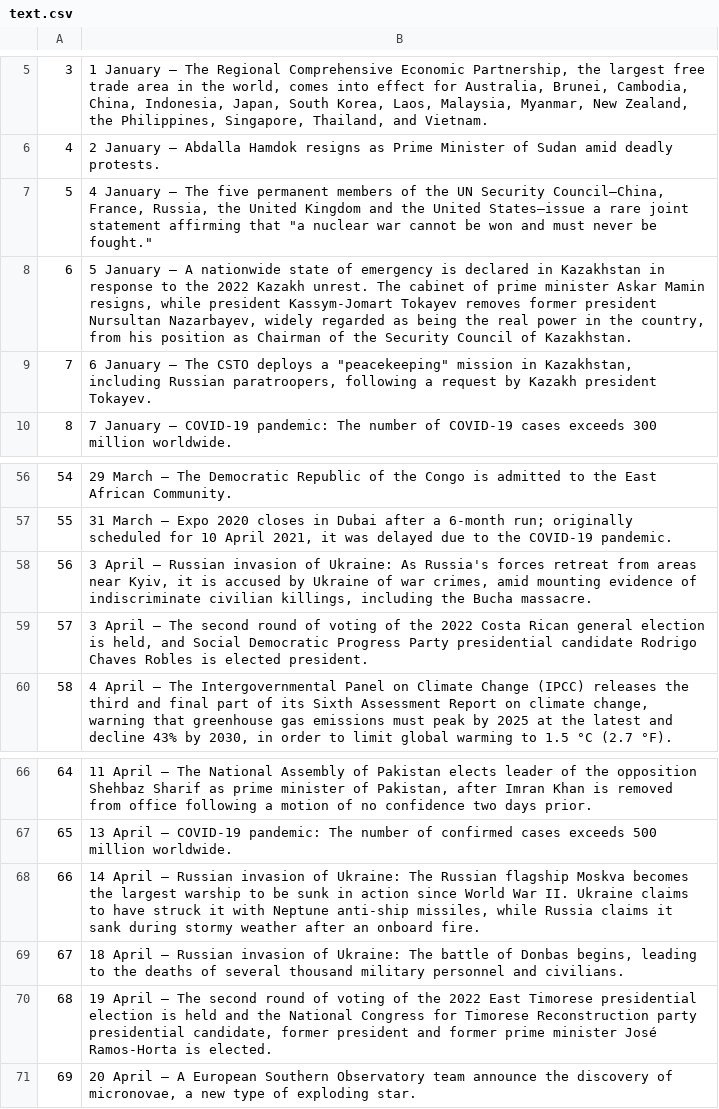
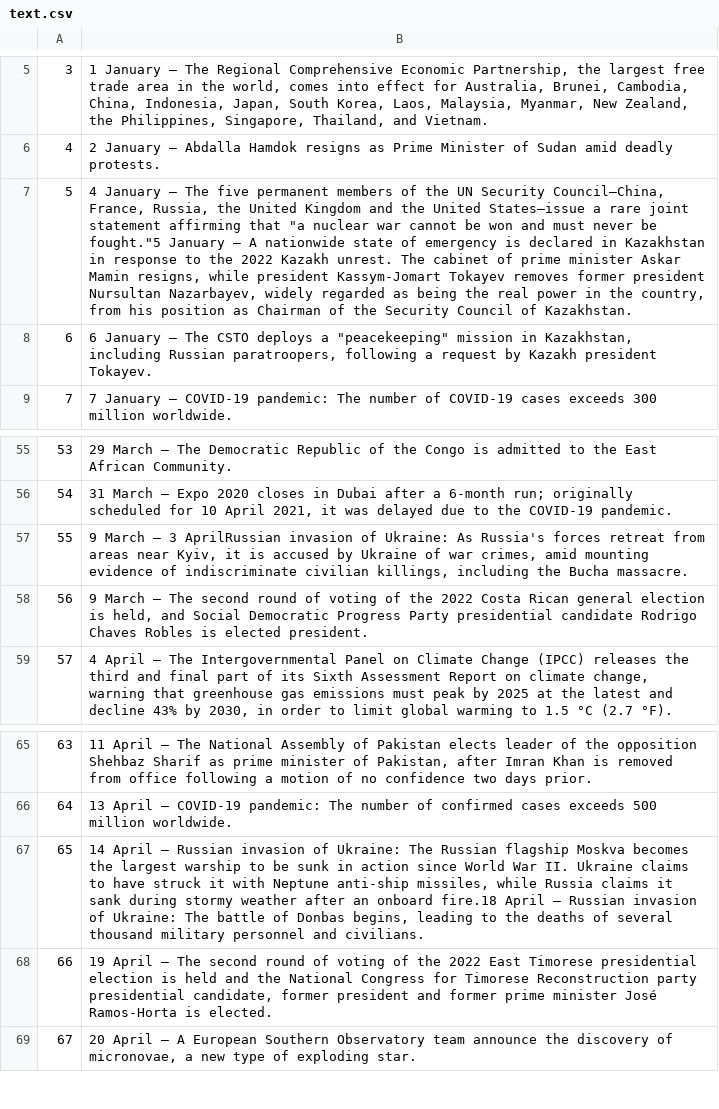
Before and after one commit to HajimeK/openaichat, a CSV file: notebook/work/Lab/data/text.csv, drawn as a sheet; only a part is shown, gaps mark what is left out; removed rows and columns are numbered as before the commit, all else as after; the diff names each change by its address in the sheet, - before the commit and + after, or states it on an @@ line.

```diff
--- a/notebook/work/Lab/data/text.csv
+++ b/notebook/work/Lab/data/text.csv
-B7: …never be fought."
+B7: …never be fought."5 January – A nationwide state of emergency is declared in Kazakhstan in response to the 2022 Kazakh unrest. The cabinet of prime minister Askar Mamin resigns, while president Kassym-Jomart Tokayev removes former president Nursultan Nazarbayev, widely regarded as being the real power in the country, from his position as Chairman of the Security Council of Kazakhstan.
-row 8: 6 | 5 January – A nationwide state of emergency is declared in Kazakhstan in response to the 2022 Kazakh unrest. The cabinet of prime minister Askar Mamin resigns, while president Kassym-Jomart Tokayev removes former president Nursultan Nazarbayev, widely regarded as being the real power in the country, from his position as Chairman of the Security Council of Kazakhstan.
@@ column A renumbered from row 8 down @@
-B57: 3 April – Russian invasion of…
+B57: 9 March – 3 AprilRussian invasion of…
-B58: 3 April – The…
+B58: 9 March – The…
-B67: …an onboard fire.
+B67: …an onboard fire.18 April – Russian invasion of Ukraine: The battle of Donbas begins, leading to the deaths of several thousand military personnel and civilians.
-row 69: 67 | 18 April – Russian invasion of Ukraine: The battle of Donbas begins, leading to the deaths of several thousand military personnel and civilians.
```
Also changed, not shown: 3 other files.
